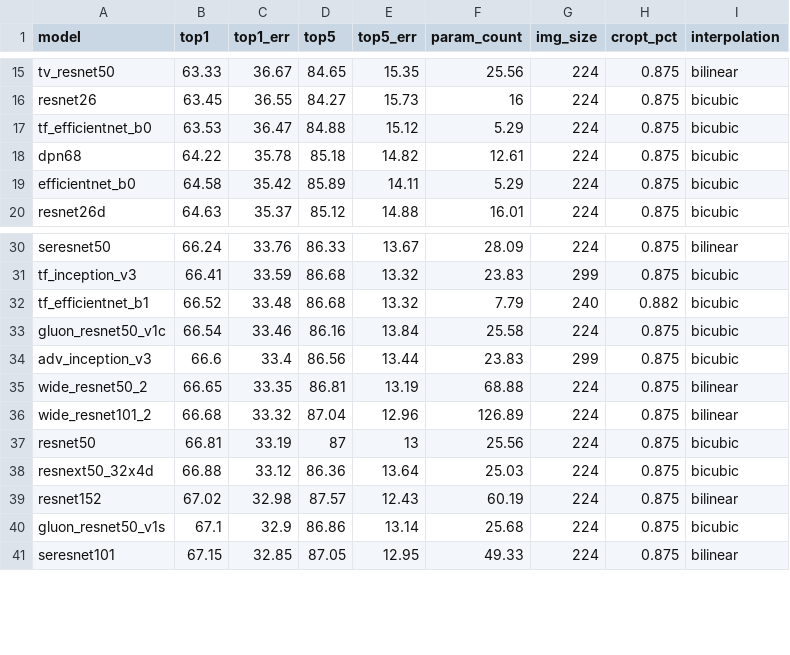
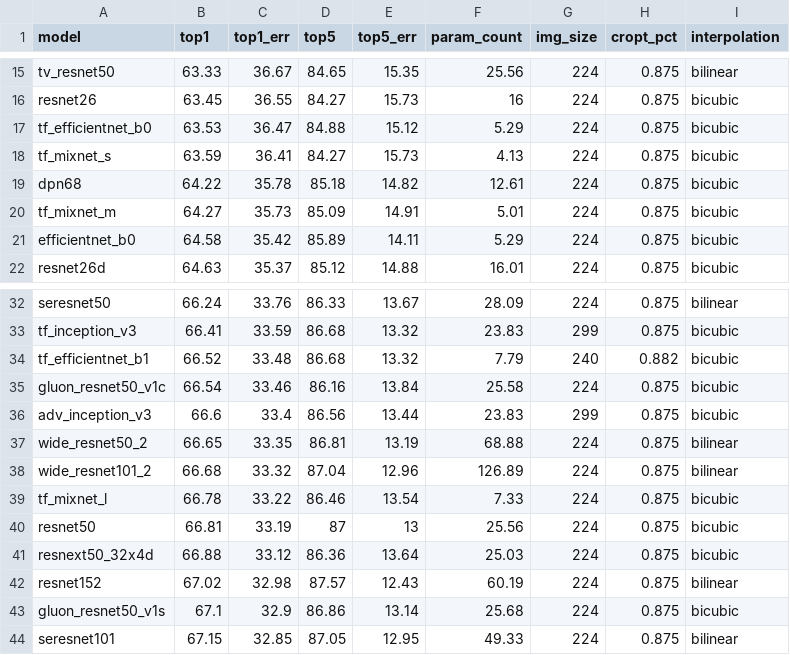
Before and after one commit to huggingface/pytorch-image-models, a CSV file: results/results-inv2-matched-frequency.csv, drawn as a sheet; only a part is shown, gaps mark what is left out.

```diff
--- a/results/results-inv2-matched-frequency.csv
+++ b/results/results-inv2-matched-frequency.csv
@@ -17,3 +17,5 @@ resnet26,63.45,36.55,84.27,15.73,16,224,0.875,bicubic
 tf_efficientnet_b0,63.53,36.47,84.88,15.12,5.29,224,0.875,bicubic
+tf_mixnet_s,63.59,36.41,84.27,15.73,4.13,224,0.875,bicubic
 dpn68,64.22,35.78,85.18,14.82,12.61,224,0.875,bicubic
+tf_mixnet_m,64.27,35.73,85.09,14.91,5.01,224,0.875,bicubic
 efficientnet_b0,64.58,35.42,85.89,14.11,5.29,224,0.875,bicubic
@@ -36,2 +38,3 @@ wide_resnet50_2,66.65,33.35,86.81,13.19,68.88,224,0.875,bilinear
 wide_resnet101_2,66.68,33.32,87.04,12.96,126.89,224,0.875,bilinear
+tf_mixnet_l,66.78,33.22,86.46,13.54,7.33,224,0.875,bicubic
 resnet50,66.81,33.19,87,13,25.56,224,0.875,bicubic
```
Also changed, not shown: results/results-all.csv, 4 other files.
